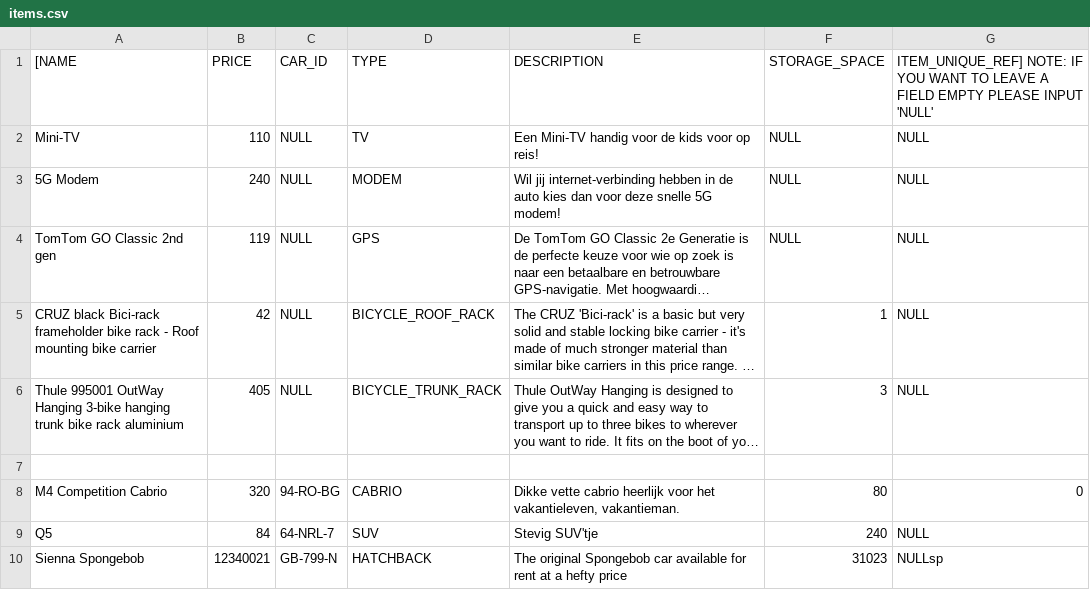
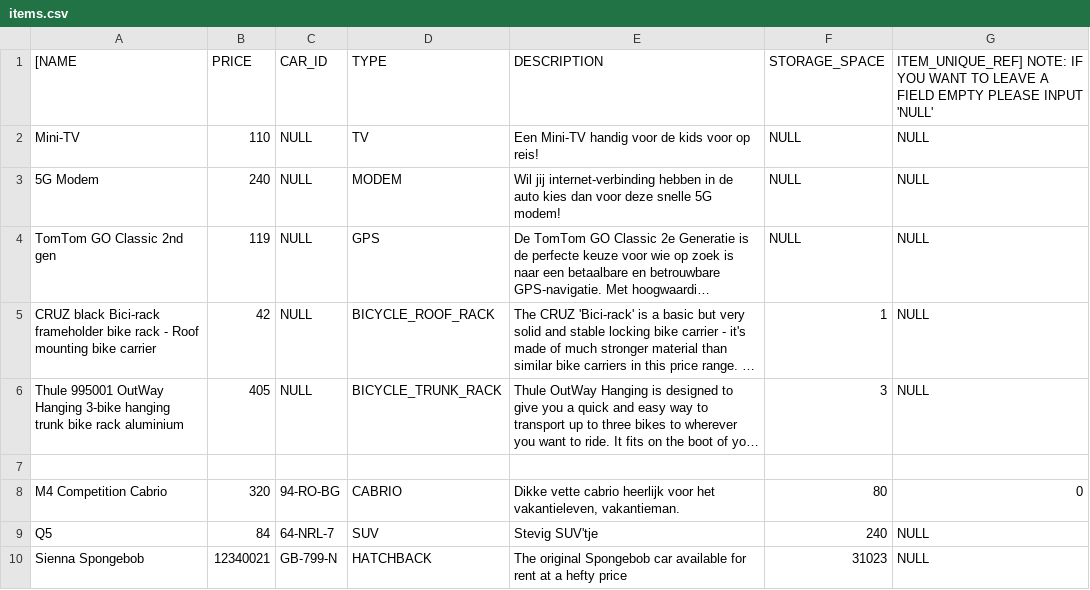
Before and after one commit to ydevving/Eindopdracht, a CSV file: Backend/Eindopdracht/src/main/java/com/itvitae/Eindopdracht/Seeder/items.csv, drawn as a sheet; long unchanged cells end in ….

Commit message:
Bug fix in items.csv

```diff
--- a/Backend/Eindopdracht/src/main/java/com/itvitae/Eindopdracht/Seeder/items.csv
+++ b/Backend/Eindopdracht/src/main/java/com/itvitae/Eindopdracht/Seeder/items.csv
@@ -9,2 +9,2 @@ M4 Competition Cabrio|320|94-RO-BG|CABRIO|Dikke vette cabrio heerlijk voor het v
 Q5|84|64-NRL-7|SUV|Stevig SUV'tje|240|NULL
-Sienna Spongebob|12340021|GB-799-N|HATCHBACK|The original Spongebob car available for rent at a hefty price|31023|NULLsp
+Sienna Spongebob|12340021|GB-799-N|HATCHBACK|The original Spongebob car available for rent at a hefty price|31023|NULL
```
